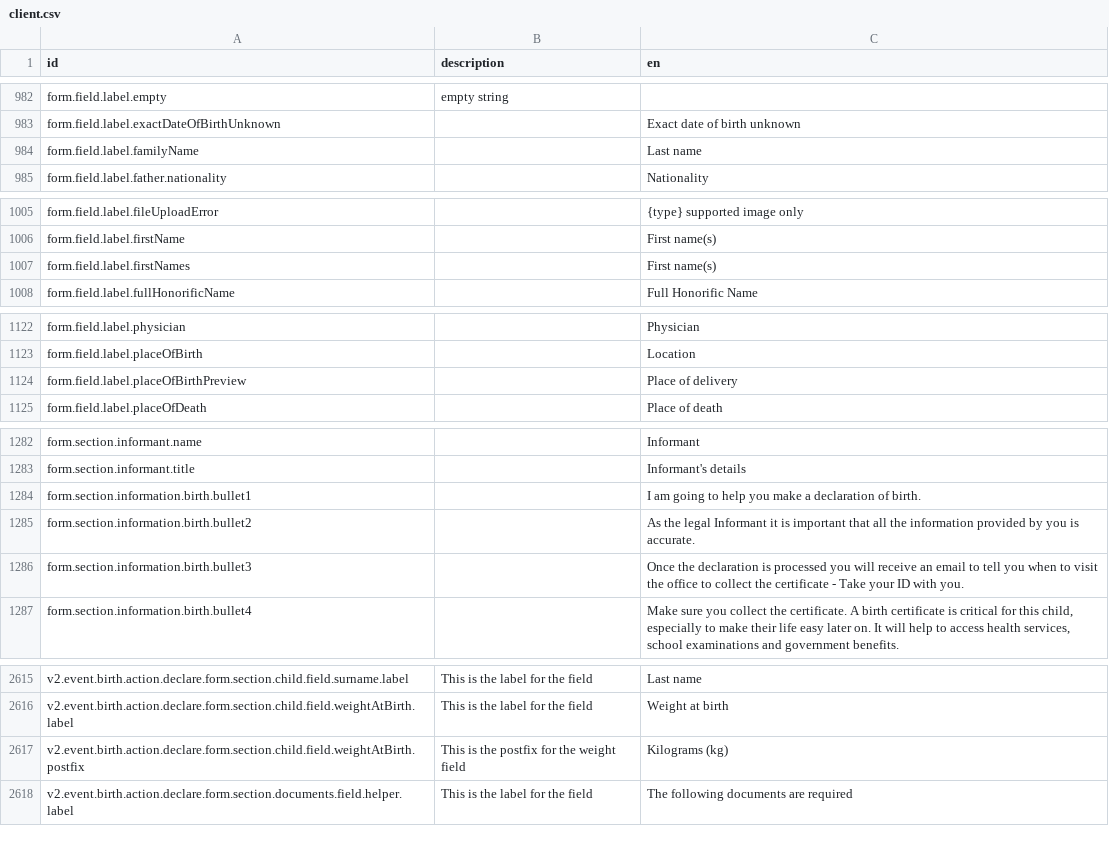
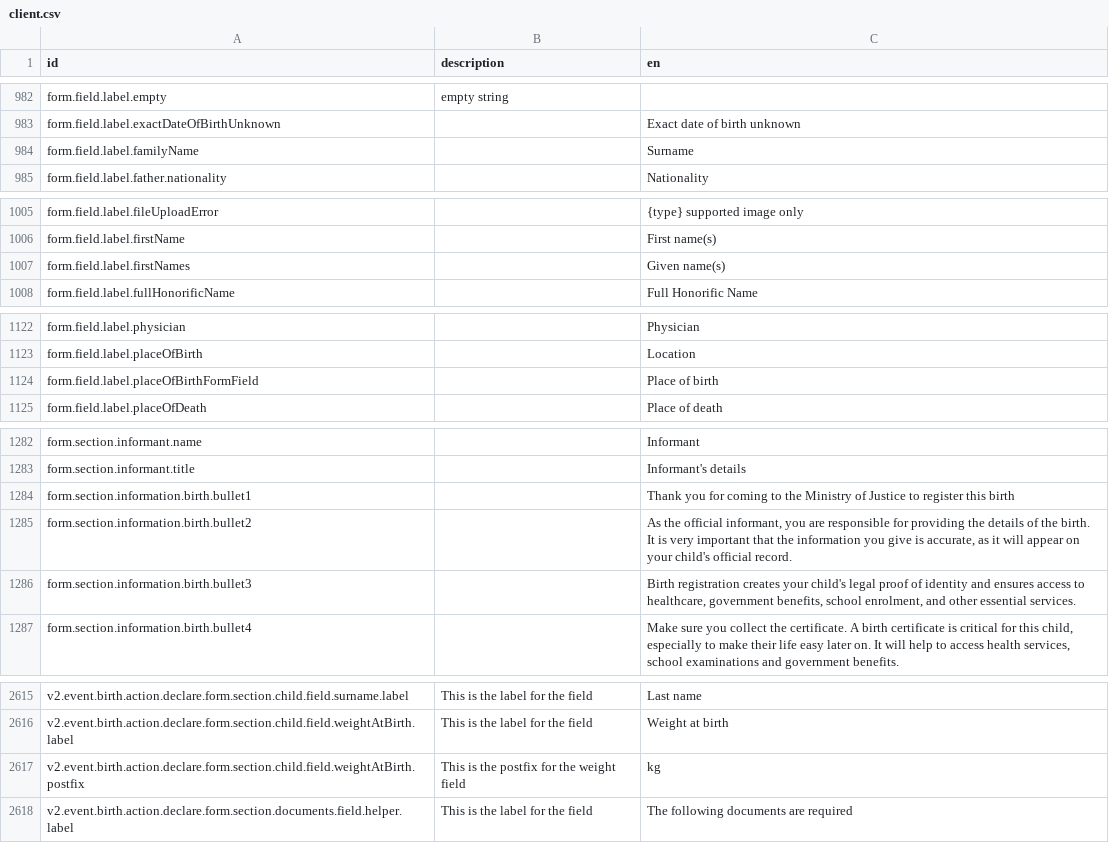
Before and after one commit to Aparnadeloitte/opencrvs-countryconfig-farajaland, a CSV file: src/translations/client.csv, drawn as a sheet; only a part is shown, gaps mark what is left out; the diff covers the shown part only.

Commit message:
Child's form

```diff
--- a/src/translations/client.csv
+++ b/src/translations/client.csv
@@ -984,3 +984,3 @@ form.field.label.empty,empty string,
 form.field.label.exactDateOfBirthUnknown,,Exact date of birth unknown
-form.field.label.familyName,,Last name
+form.field.label.familyName,,Surname
 form.field.label.father.nationality,,Nationality
@@ -1007,3 +1007,3 @@ form.field.label.fileUploadError,,{type} supported image only
 form.field.label.firstName,,First name(s)
-form.field.label.firstNames,,First name(s)
+form.field.label.firstNames,,Given name(s)
 form.field.label.fullHonorificName,,Full Honorific Name
@@ -1124,3 +1124,3 @@ form.field.label.physician,,Physician
 form.field.label.placeOfBirth,,Location
-form.field.label.placeOfBirthPreview,,Place of delivery
+form.field.label.placeOfBirthFormField,,Place of birth
 form.field.label.placeOfDeath,,Place of death
@@ -1284,5 +1284,5 @@ form.section.informant.name,,Informant
 form.section.informant.title,,Informant's details
-form.section.information.birth.bullet1,,I am going to help you make a declaration of birth.
-form.section.information.birth.bullet2,,As the legal Informant it is important that all the information provided by you is accurate.
-form.section.information.birth.bullet3,,Once the declaration is processed you will receive an email to tell you when to visit the office to collect the certificate - Take your ID with you.
+form.section.information.birth.bullet1,,Thank you for coming to the Ministry of Justice to register this birth
+form.section.information.birth.bullet2,,"As the official informant, you are responsible for providing the details of the birth. It is very important that the information you give is accurate, as it will appear on your child's official record."
+form.section.information.birth.bullet3,,"Birth registration creates your child's legal proof of identity and ensures access to healthcare, government benefits, school enrolment, and other essential services."
 form.section.information.birth.bullet4,,"Make sure you collect the certificate. A birth certificate is critical for this child, especially to make their life easy later on. It will help to access health services, school examinations and government benefits."
@@ -2619,3 +2619,3 @@ v2.event.birth.action.declare.form.section.child.field.surname.label,This is the
 v2.event.birth.action.declare.form.section.child.field.weightAtBirth.label,This is the label for the field,Weight at birth
-v2.event.birth.action.declare.form.section.child.field.weightAtBirth.postfix,This is the postfix for the weight field,Kilograms (kg)
+v2.event.birth.action.declare.form.section.child.field.weightAtBirth.postfix,This is the postfix for the weight field,kg
 v2.event.birth.action.declare.form.section.documents.field.helper.label,This is the label for the field,The following documents are required
```
Also changed, not shown: 1 edited cell elsewhere in this file, 8 other files.
